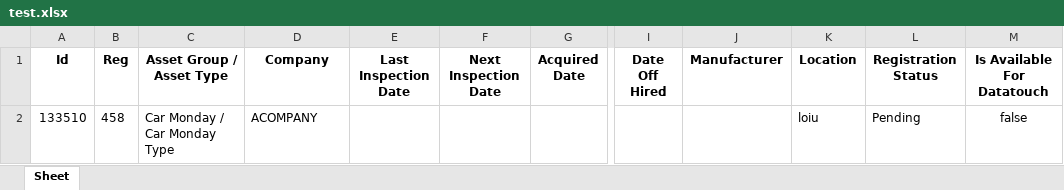
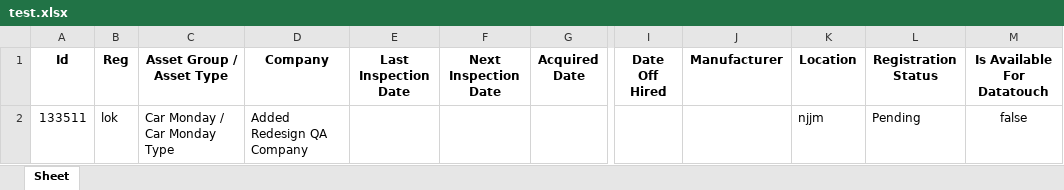
Before and after one commit to datascopesystems/Assets_Automation, an Excel workbook: cypress/downloads/test.xlsx, sheet Sheet, drawn as a sheet; only a part is shown, gaps mark what is left out; values as stored, in another font and other column widths than the file's, no borders; the diff names each change by its address in the sheet, - before the commit and + after, or states it on an @@ line.

```diff
--- a/cypress/downloads/test.xlsx (sheet Sheet)
+++ b/cypress/downloads/test.xlsx (sheet Sheet)
-A2 (Id): 133510
+A2 (Id): 133511
-B2 (Reg): 458
+B2 (Reg): lok
-D2 (Company): ACOMPANY
+D2 (Company): Added Redesign QA Company
-K2 (Location): loiu
+K2 (Location): njjm
```
Also changed, not shown: 4 other files.
